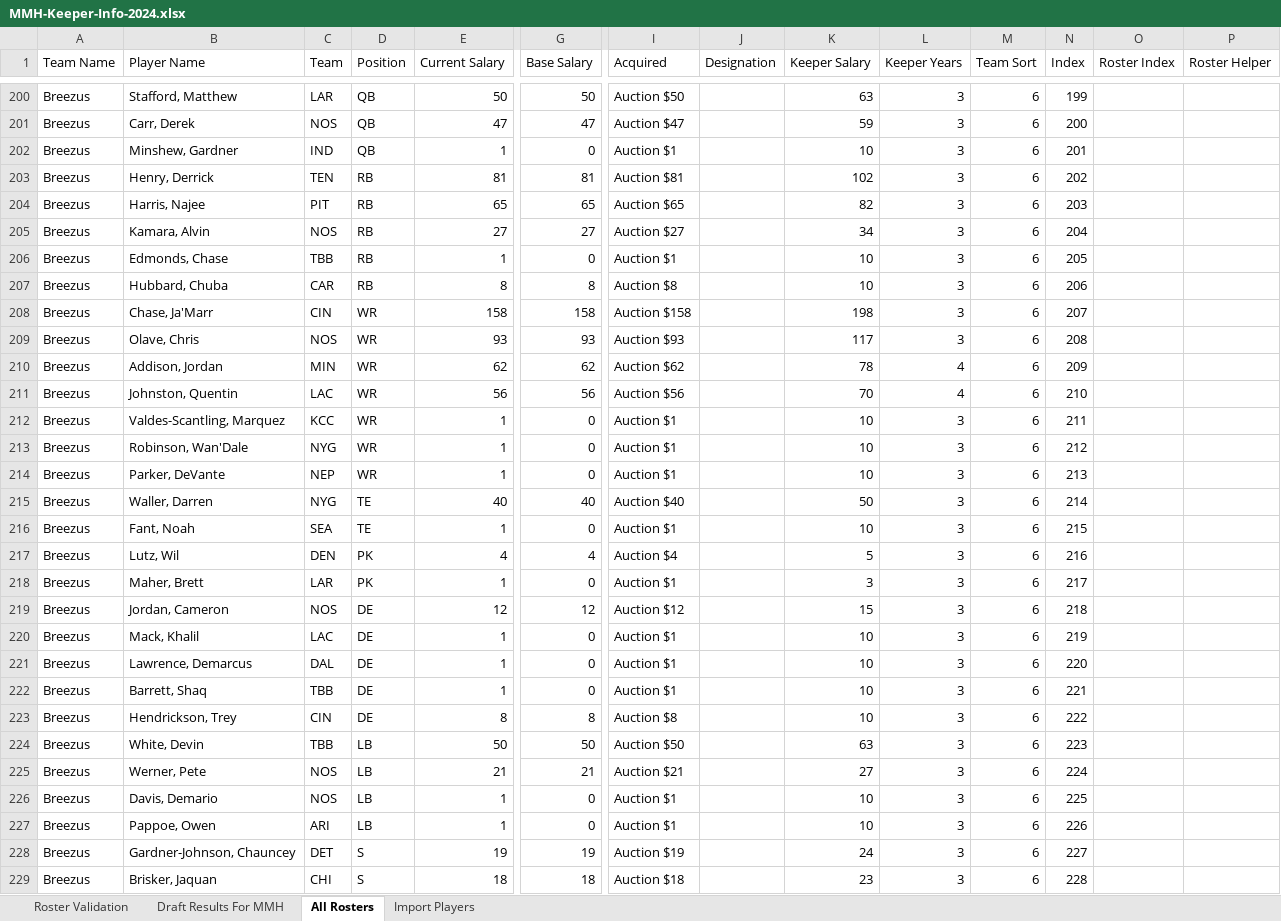
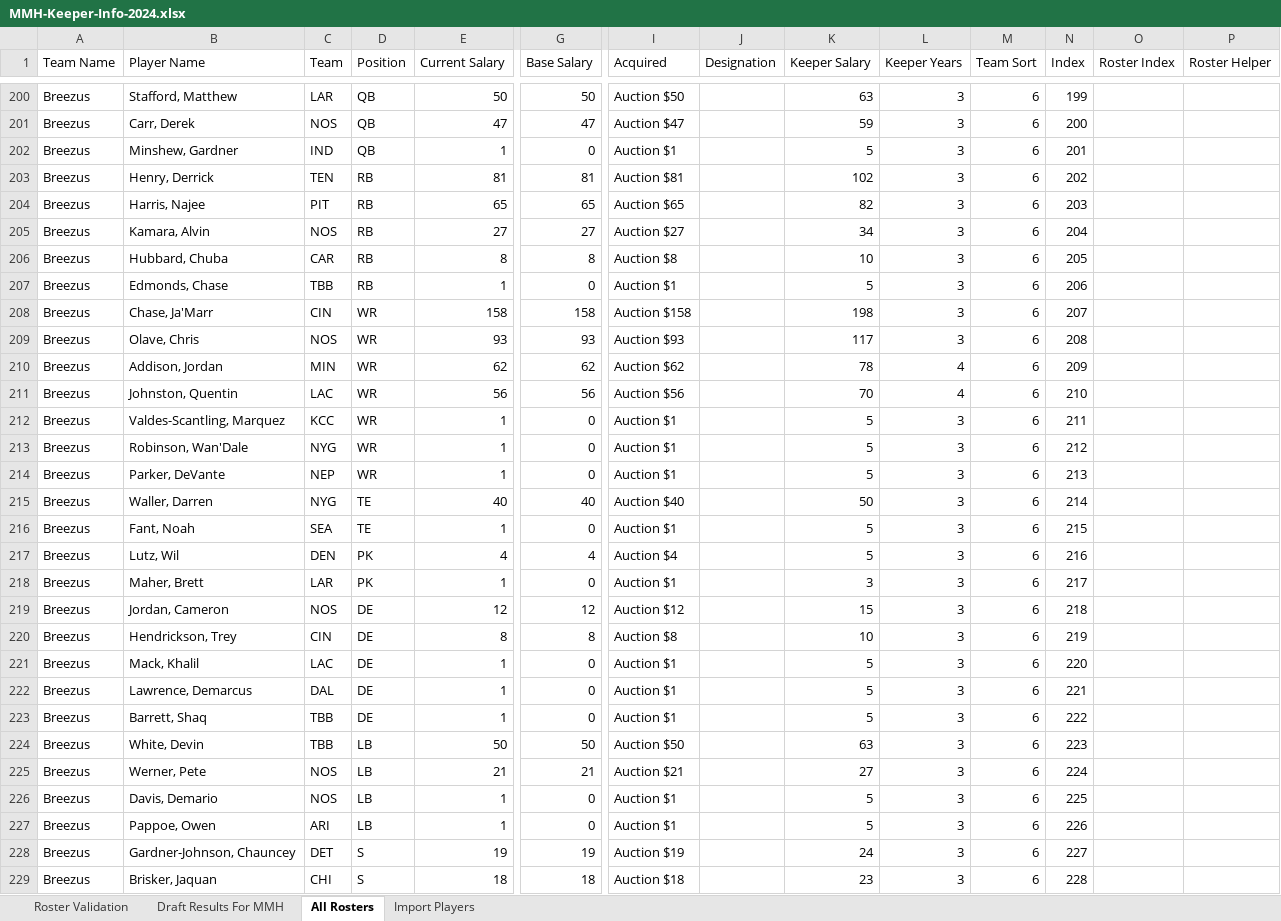
Before and after one commit to cthoesen/knuckleheads, an Excel workbook: public/documents/mmh/MMH-Keeper-Info-2024.xlsx, sheet All Rosters, drawn as a sheet; only a part is shown, gaps mark what is left out; values as stored, in another font and other column widths than the file's, no borders; table styles not drawn; removed rows and columns are numbered as before the commit, all else as after; rows hold the shown columns only; the diff covers the shown part only; the diff names each change by its address in the sheet, - before the commit and + after, or states it on an @@ line.

Commit message:
Update MMH Keeper Info

```diff
--- a/public/documents/mmh/MMH-Keeper-Info-2024.xlsx (sheet All Rosters)
+++ b/public/documents/mmh/MMH-Keeper-Info-2024.xlsx (sheet All Rosters)
-K202 (Keeper Salary): 10
+K202 (Keeper Salary): 5
-row 206: Breezus | Edmonds, Chase | TBB | RB | 1 | 0 | Auction $1 |  | 10 | 3 | 6 | 205
-N206 (Index): 206
+N206 (Index): 205
+row 207: Breezus | Edmonds, Chase | TBB | RB | 1 | 0 | Auction $1 |  | 5 | 3 | 6 | 206
-K212:K214 (Keeper Salary): 10
+K212:K214 (Keeper Salary): 5
-K216 (Keeper Salary): 10
+K216 (Keeper Salary): 5
+row 220: Breezus | Hendrickson, Trey | CIN | DE | 8 | 8 | Auction $8 |  | 10 | 3 | 6 | 219
-K221:K223 (Keeper Salary): 10
+K221:K223 (Keeper Salary): 5
-N221 (Index): 219
+N221 (Index): 220
-N222 (Index): 220
+N222 (Index): 221
-N223 (Index): 221
+N223 (Index): 222
-row 223: Breezus | Hendrickson, Trey | CIN | DE | 8 | 8 | Auction $8 |  | 10 | 3 | 6 | 222
-K226:K227 (Keeper Salary): 10
+K226:K227 (Keeper Salary): 5
```
Also changed, not shown: 22 added rows, 22 removed rows and 175 edited cells elsewhere in this sheet, sheet Import Players, sheet Roster Validation, sheet Draft Results For MMH, formulas that keep their value, hidden cells.
